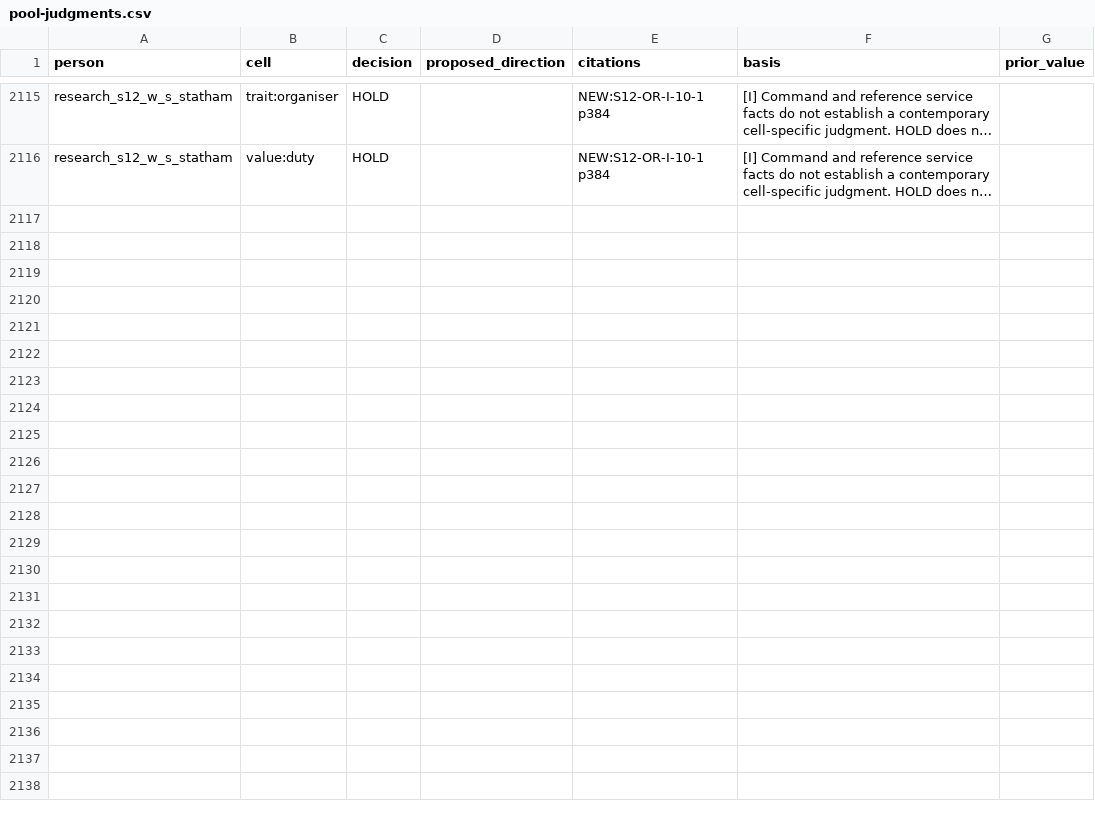
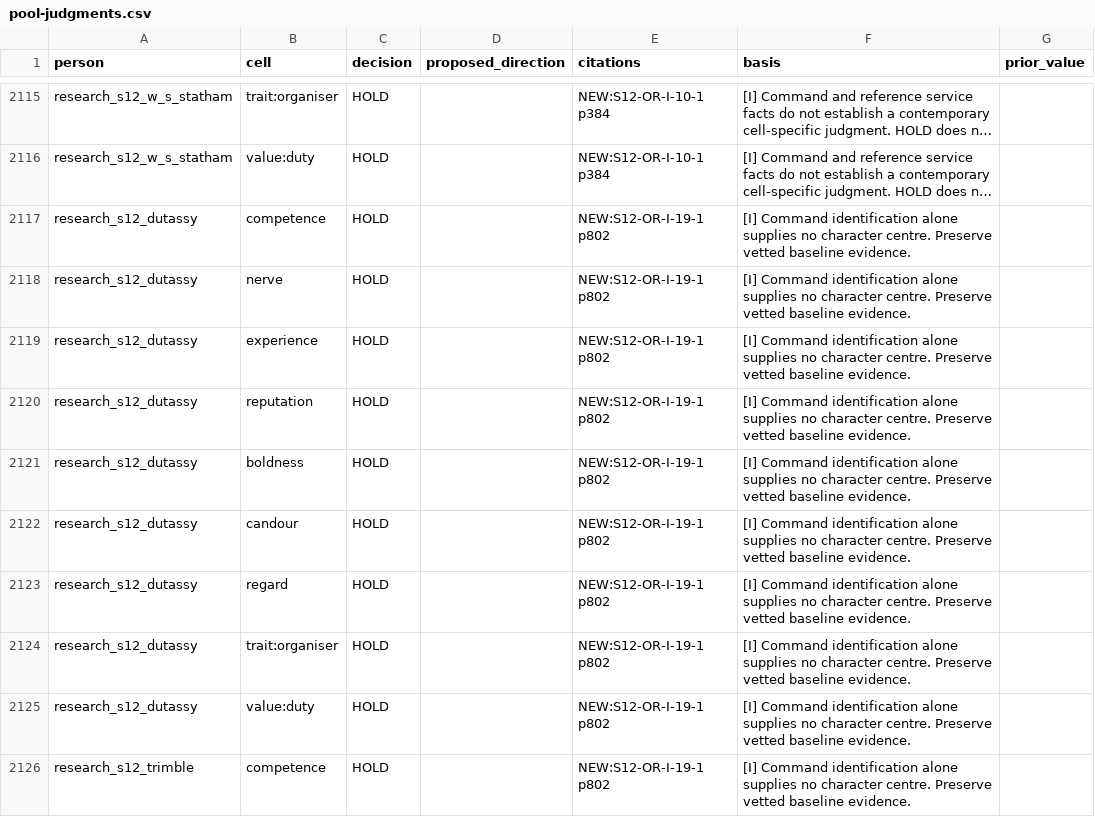
Before and after one commit to horkesh/Mandate, a CSV file: docs/research/S12/pool-judgments.csv, drawn as a sheet; only a part is shown, gaps mark what is left out; long unchanged cells end in …; the diff covers the shown part only; the diff names each change by its address in the sheet, - before the commit and + after, or states it on an @@ line.

```diff
--- a/docs/research/S12/pool-judgments.csv
+++ b/docs/research/S12/pool-judgments.csv
+row 2117: research_s12_dutassy | competence | HOLD |  | NEW:S12-OR-I-19-1 p802 | [I] Command identification alone supplies no character centre. Preserve vetted baseline evidence.
+row 2118: research_s12_dutassy | nerve | HOLD |  | NEW:S12-OR-I-19-1 p802 | [I] Command identification alone supplies no character centre. Preserve vetted baseline evidence.
+row 2119: research_s12_dutassy | experience | HOLD |  | NEW:S12-OR-I-19-1 p802 | [I] Command identification alone supplies no character centre. Preserve vetted baseline evidence.
+row 2120: research_s12_dutassy | reputation | HOLD |  | NEW:S12-OR-I-19-1 p802 | [I] Command identification alone supplies no character centre. Preserve vetted baseline evidence.
+row 2121: research_s12_dutassy | boldness | HOLD |  | NEW:S12-OR-I-19-1 p802 | [I] Command identification alone supplies no character centre. Preserve vetted baseline evidence.
+row 2122: research_s12_dutassy | candour | HOLD |  | NEW:S12-OR-I-19-1 p802 | [I] Command identification alone supplies no character centre. Preserve vetted baseline evidence.
+row 2123: research_s12_dutassy | regard | HOLD |  | NEW:S12-OR-I-19-1 p802 | [I] Command identification alone supplies no character centre. Preserve vetted baseline evidence.
+row 2124: research_s12_dutassy | trait:organiser | HOLD |  | NEW:S12-OR-I-19-1 p802 | [I] Command identification alone supplies no character centre. Preserve vetted baseline evidence.
+row 2125: research_s12_dutassy | value:duty | HOLD |  | NEW:S12-OR-I-19-1 p802 | [I] Command identification alone supplies no character centre. Preserve vetted baseline evidence.
+row 2126: research_s12_trimble | competence | HOLD |  | NEW:S12-OR-I-19-1 p802 | [I] Command identification alone supplies no character centre. Preserve vetted baseline evidence.
```
Also changed, not shown: 26 added rows elsewhere in this file, docs/research/S12/assessments.csv, docs/research/S12/commands.csv, 18 other files.
